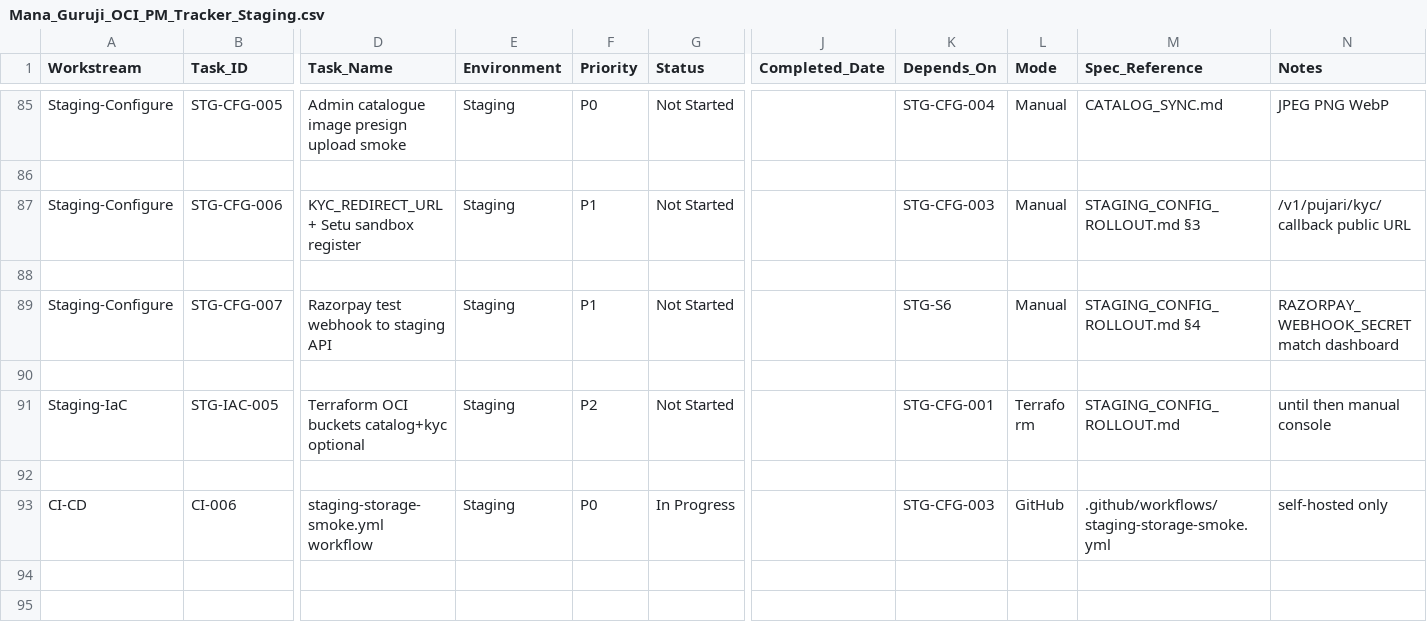
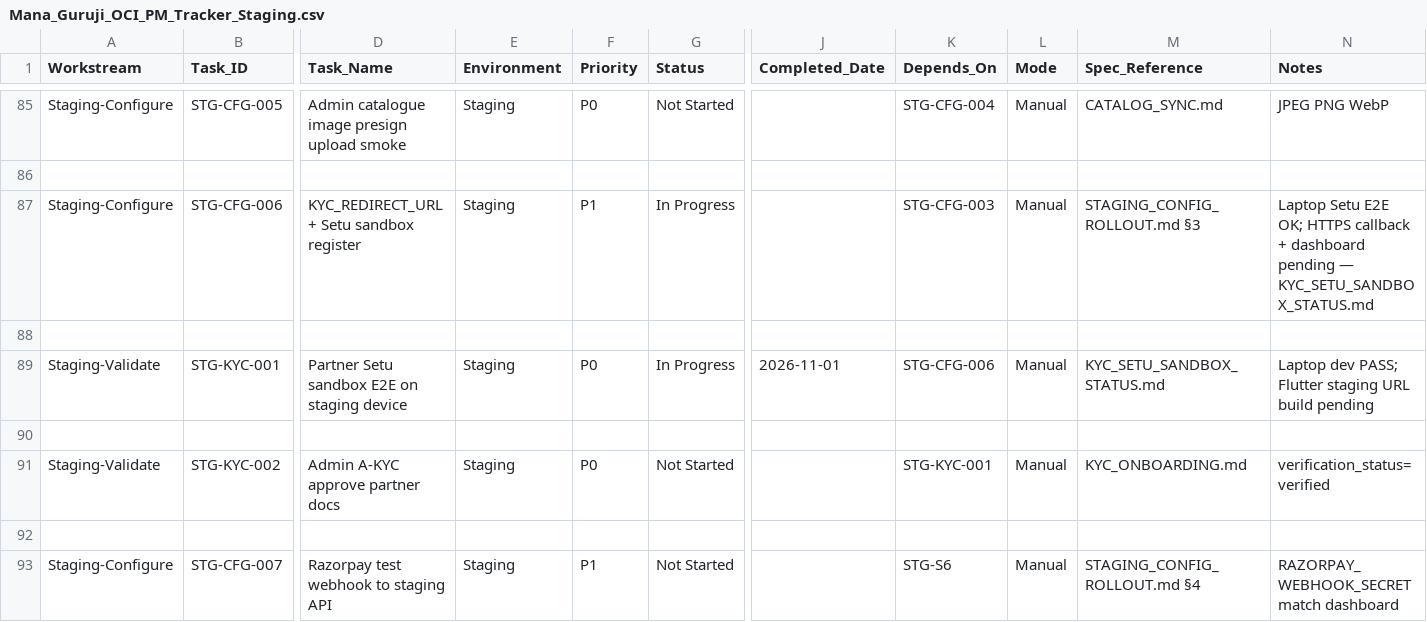
Before and after one commit to svasthol/puja_platform, a CSV file: spec/plans/project_pm/Mana_Guruji_OCI_PM_Tracker_Staging.csv, drawn as a sheet; only a part is shown, gaps mark what is left out; the shorter side is filled out with more unchanged rows; rows hold the shown columns only; the diff names each change by its address in the sheet, - before the commit and + after, or states it on an @@ line.

```diff
--- a/spec/plans/project_pm/Mana_Guruji_OCI_PM_Tracker_Staging.csv
+++ b/spec/plans/project_pm/Mana_Guruji_OCI_PM_Tracker_Staging.csv
-G87 (Status): Not Started
+G87 (Status): In Progress
-N87 (Notes): /v1/pujari/kyc/callback public URL
+N87 (Notes): Laptop Setu E2E OK; HTTPS callback + dashboard pending — KYC_SETU_SANDBOX_STATUS.md
+row 88: (empty)
+row 89: Staging-Validate | STG-KYC-001 | Partner Setu sandbox E2E on staging device | Staging | P0 | In Progress | 2026-11-01 | STG-CFG-006 | Manual | KYC_SETU_SANDBOX_STATUS.md | Laptop dev PASS; Flutter staging URL build pending
+row 90: (empty)
+row 91: Staging-Validate | STG-KYC-002 | Admin A-KYC approve partner docs | Staging | P0 | Not Started |  | STG-KYC-001 | Manual | KYC_ONBOARDING.md | verification_status=verified
```
Also changed, not shown: 15 other files.
